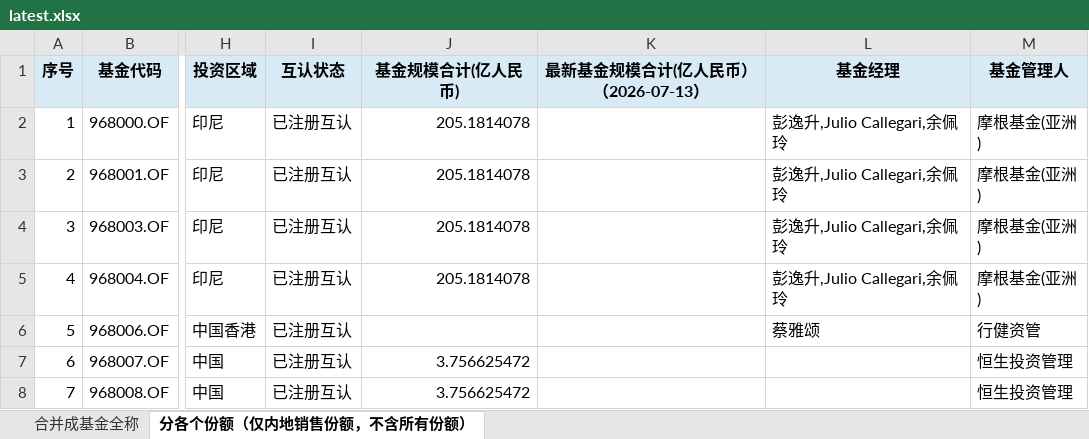
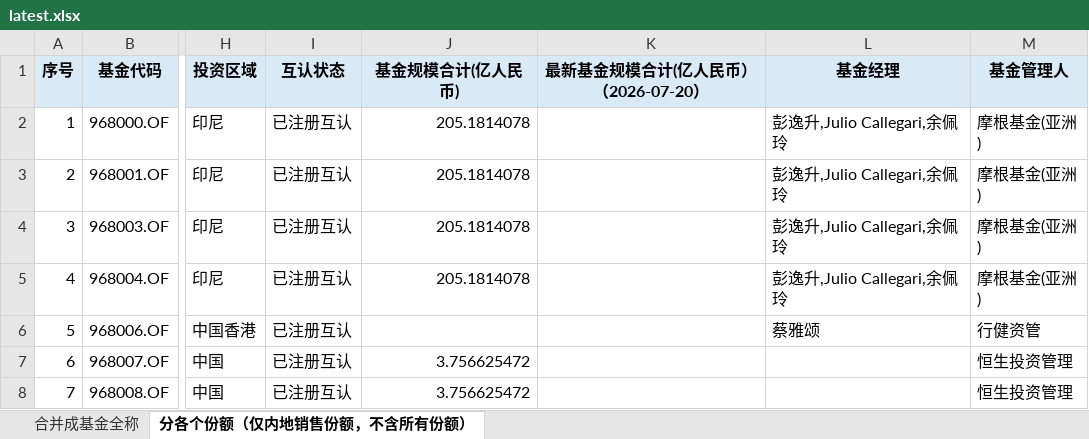
Before and after one commit to zoe110501/northbound-mutual-fund-aum-tracker, an Excel workbook: outputs/latest.xlsx, sheet 分各个份额（仅内地销售份额，不含所有份额）, drawn as a sheet; only a part is shown, gaps mark what is left out; values as stored, in another font and other column widths than the file's, no borders; the diff names each change by its address in the sheet, - before the commit and + after, or states it on an @@ line.

```diff
--- a/outputs/latest.xlsx (sheet 分各个份额（仅内地销售份额，不含所有份额）)
+++ b/outputs/latest.xlsx (sheet 分各个份额（仅内地销售份额，不含所有份额）)
-K1: 最新基金规模合计(亿人民币）（2026-07-13）
+K1: 最新基金规模合计(亿人民币）（2026-07-20）
```
Also changed, not shown: sheet 合并成基金全称, 3 other files.
